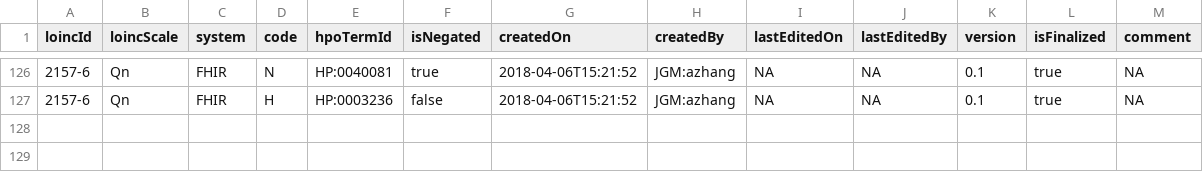
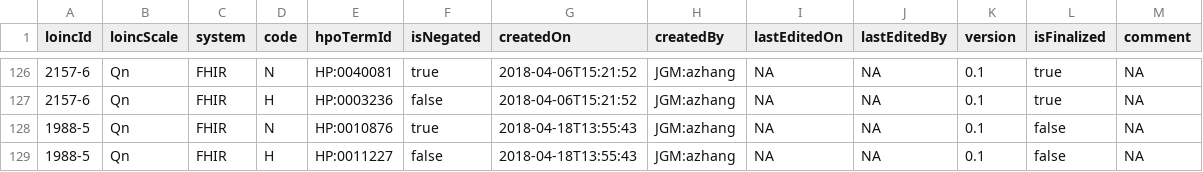
Before and after one commit to TheJacksonLaboratory/loinc2hpoAnnotation, a TSV file: Data/TSVSingleFile/annotations.tsv, drawn as a sheet; only a part is shown, gaps mark what is left out; the diff names each change by its address in the sheet, - before the commit and + after, or states it on an @@ line.

Commit message:
demo

```diff
--- a/Data/TSVSingleFile/annotations.tsv
+++ b/Data/TSVSingleFile/annotations.tsv
+row 128: 1988-5 | Qn | FHIR | N | HP:0010876 | true | 2018-04-18T13:55:43 | JGM:azhang | NA | NA | 0.1 | false | NA
+row 129: 1988-5 | Qn | FHIR | H | HP:0011227 | false | 2018-04-18T13:55:43 | JGM:azhang | NA | NA | 0.1 | false | NA
```
